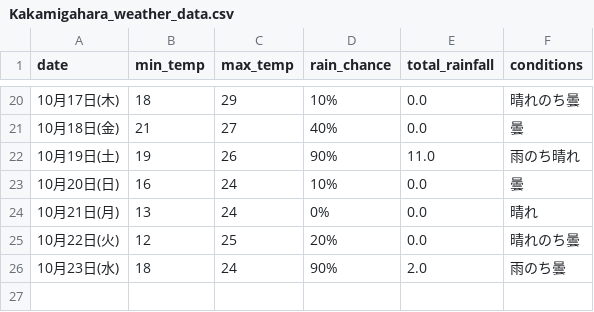
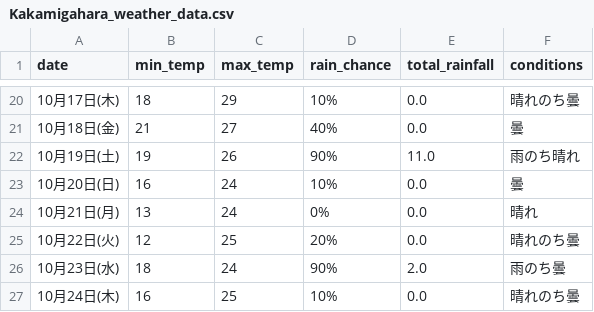
Before and after one commit to Curtendo/weather-scraper, a CSV file: Kakamigahara_weather_data.csv, drawn as a sheet; only a part is shown, gaps mark what is left out; the diff names each change by its address in the sheet, - before the commit and + after, or states it on an @@ line.

```diff
--- a/Kakamigahara_weather_data.csv
+++ b/Kakamigahara_weather_data.csv
+row 27: 10月24日(木) | 16 | 25 | 10% | 0.0 | 晴れのち曇
```
Also changed, not shown: Okinawa_weather_data.csv, Osaka_weather_data.csv, 2 other files.
